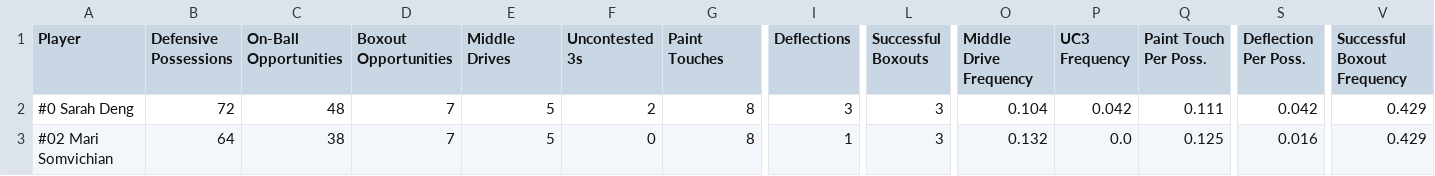
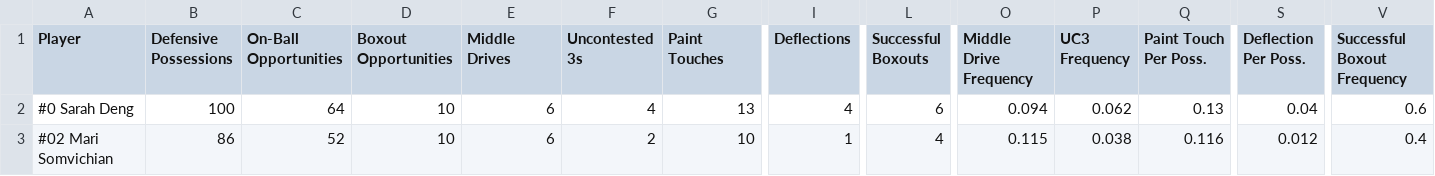
Before and after one commit to rubenxrodr/DCM_Analytics_v2, a CSV file: DCM_V3/data/dcm/master/season_dcm.csv, drawn as a sheet; only a part is shown, gaps mark what is left out; the diff covers the shown part only; the diff names each change by its address in the sheet, - before the commit and + after, or states it on an @@ line.

```diff
--- a/DCM_V3/data/dcm/master/season_dcm.csv
+++ b/DCM_V3/data/dcm/master/season_dcm.csv
-B2 (Defensive Possessions): 72
+B2 (Defensive Possessions): 100
-C2 (On-Ball Opportunities): 48
+C2 (On-Ball Opportunities): 64
-D2:D3 (Boxout Opportunities): 7
+D2:D3 (Boxout Opportunities): 10
-E2:E3 (Middle Drives): 5
+E2:E3 (Middle Drives): 6
-F2 (Uncontested 3s): 2
+F2 (Uncontested 3s): 4
-G2 (Paint Touches): 8
+G2 (Paint Touches): 13
-I2 (Deflections): 3
+I2 (Deflections): 4
-L2 (Successful Boxouts): 3
+L2 (Successful Boxouts): 6
-O2 (Middle Drive Frequency): 0.104
+O2 (Middle Drive Frequency): 0.094
-P2 (UC3 Frequency): 0.042
+P2 (UC3 Frequency): 0.062
-Q2 (Paint Touch Per Poss.): 0.111
+Q2 (Paint Touch Per Poss.): 0.13
-S2 (Deflection Per Poss.): 0.042
+S2 (Deflection Per Poss.): 0.04
-V2 (Successful Boxout Frequency): 0.429
+V2 (Successful Boxout Frequency): 0.6
-B3 (Defensive Possessions): 64
+B3 (Defensive Possessions): 86
-C3 (On-Ball Opportunities): 38
+C3 (On-Ball Opportunities): 52
-F3 (Uncontested 3s): 0
+F3 (Uncontested 3s): 2
-G3 (Paint Touches): 8
+G3 (Paint Touches): 10
-L3 (Successful Boxouts): 3
+L3 (Successful Boxouts): 4
-O3 (Middle Drive Frequency): 0.132
+O3 (Middle Drive Frequency): 0.115
-P3 (UC3 Frequency): 0.0
+P3 (UC3 Frequency): 0.038
-Q3 (Paint Touch Per Poss.): 0.125
+Q3 (Paint Touch Per Poss.): 0.116
-S3 (Deflection Per Poss.): 0.016
+S3 (Deflection Per Poss.): 0.012
-V3 (Successful Boxout Frequency): 0.429
+V3 (Successful Boxout Frequency): 0.4
```
Also changed, not shown: 122 edited cells elsewhere in this file, DCM_V3/data/dcm/master/dcm_master.csv, DCM_V3/data/dcm/master/dcm_metric.csv.
